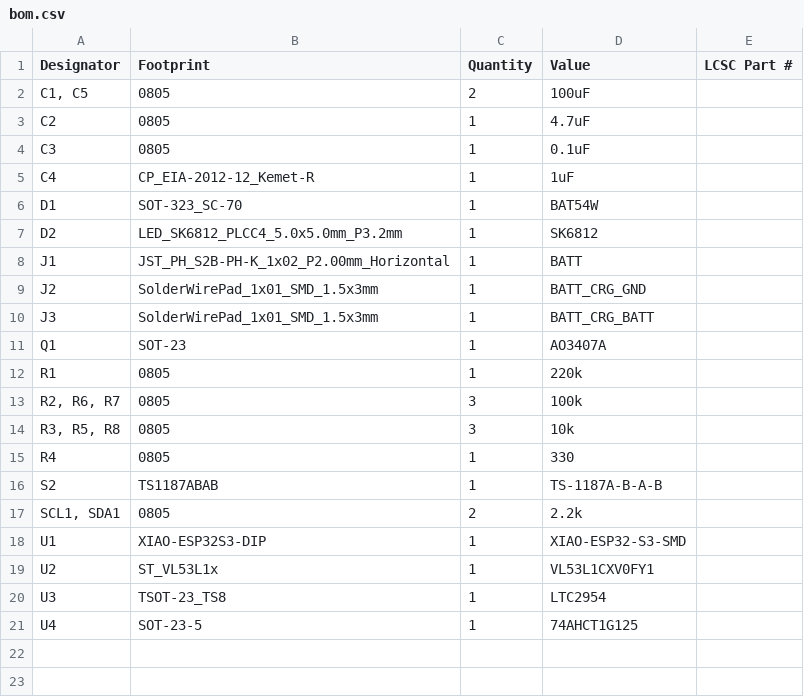
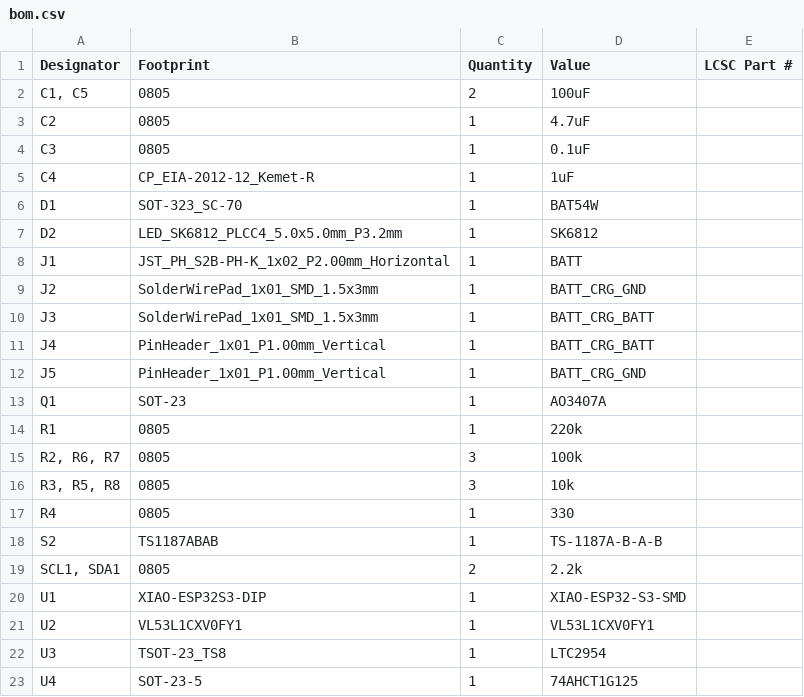
Before and after one commit to Toglefritz/Brine, a CSV file: brine_electronics/Brine Mainboard/production/bom.csv, drawn as a sheet.

```diff
--- a/brine_electronics/Brine Mainboard/production/bom.csv
+++ b/brine_electronics/Brine Mainboard/production/bom.csv
@@ -10,2 +10,4 @@ J2,SolderWirePad_1x01_SMD_1.5x3mm,1,BATT_CRG_GND,
 J3,SolderWirePad_1x01_SMD_1.5x3mm,1,BATT_CRG_BATT,
+J4,PinHeader_1x01_P1.00mm_Vertical,1,BATT_CRG_BATT,
+J5,PinHeader_1x01_P1.00mm_Vertical,1,BATT_CRG_GND,
 Q1,SOT-23,1,AO3407A,
@@ -18,3 +20,3 @@ S2,TS1187ABAB,1,TS-1187A-B-A-B,
 U1,XIAO-ESP32S3-DIP,1,XIAO-ESP32-S3-SMD,
-U2,ST_VL53L1x,1,VL53L1CXV0FY1,
+U2,VL53L1CXV0FY1,1,VL53L1CXV0FY1,
 U3,TSOT-23_TS8,1,LTC2954,
```
Also changed, not shown: brine_electronics/Brine Mainboard/production/positions.csv, 18 other files.
